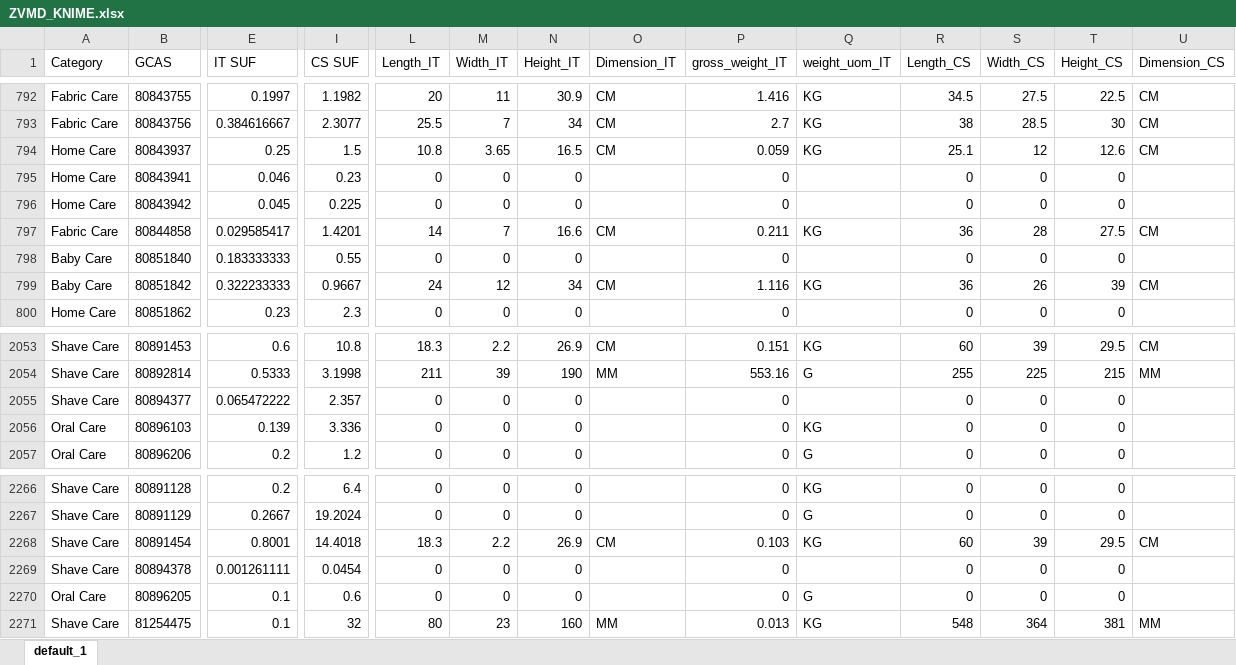
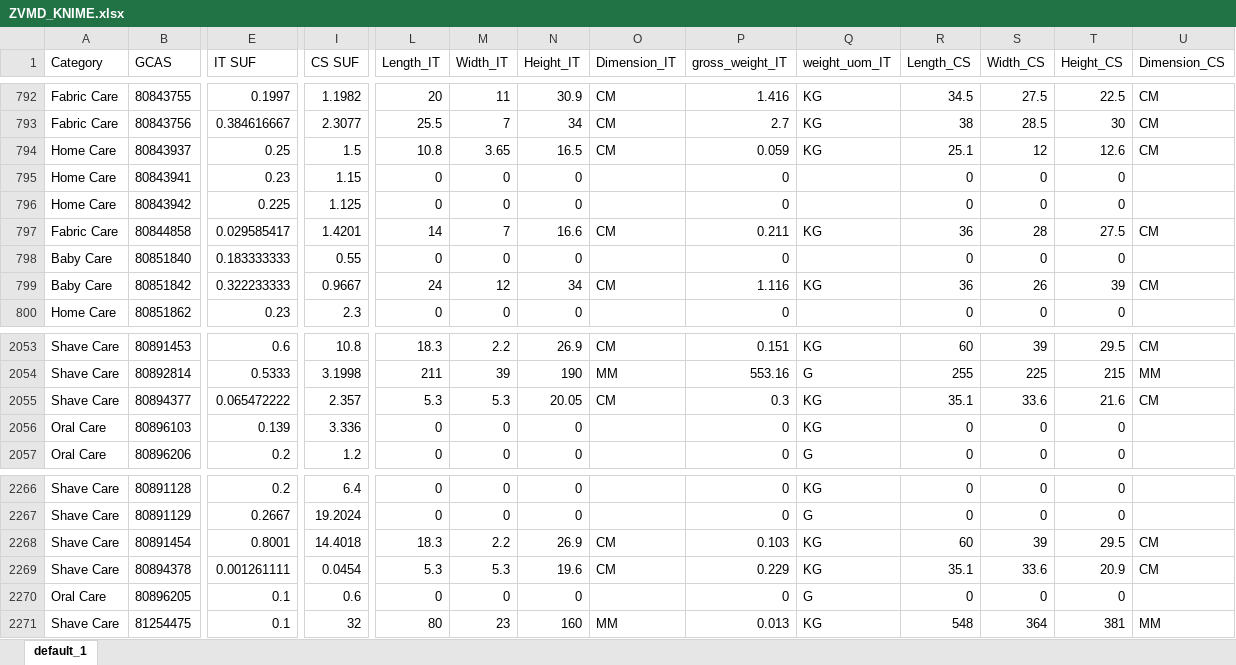
Before and after one commit to swanlee0729/pg.eagles.data, an Excel workbook: ZVMD_KNIME.xlsx, sheet default_1, drawn as a sheet; only a part is shown, gaps mark what is left out; values as stored, in another font and other column widths than the file's, no borders; the diff covers the shown part only; the diff names each change by its address in the sheet, - before the commit and + after, or states it on an @@ line.

```diff
--- a/ZVMD_KNIME.xlsx (sheet default_1)
+++ b/ZVMD_KNIME.xlsx (sheet default_1)
-E795 (IT SUF): 0.046
+E795 (IT SUF): 0.23
-I795 (CS SUF): 0.23
+I795 (CS SUF): 1.15
-E796 (IT SUF): 0.045
+E796 (IT SUF): 0.225
-I796 (CS SUF): 0.225
+I796 (CS SUF): 1.125
-L2055 (Length_IT): 0
+L2055 (Length_IT): 5.3
-M2055 (Width_IT): 0
+M2055 (Width_IT): 5.3
-N2055 (Height_IT): 0
+N2055 (Height_IT): 20.05
-O2055 (Dimension_IT): (empty)
+O2055 (Dimension_IT): CM
-P2055 (gross_weight_IT): 0
+P2055 (gross_weight_IT): 0.3
-Q2055 (weight_uom_IT): (empty)
+Q2055 (weight_uom_IT): KG
-R2055 (Length_CS): 0
+R2055 (Length_CS): 35.1
-S2055 (Width_CS): 0
+S2055 (Width_CS): 33.6
-T2055 (Height_CS): 0
+T2055 (Height_CS): 21.6
-U2055 (Dimension_CS): (empty)
+U2055 (Dimension_CS): CM
-L2269 (Length_IT): 0
+L2269 (Length_IT): 5.3
-M2269 (Width_IT): 0
+M2269 (Width_IT): 5.3
-N2269 (Height_IT): 0
+N2269 (Height_IT): 19.6
-O2269 (Dimension_IT): (empty)
+O2269 (Dimension_IT): CM
-P2269 (gross_weight_IT): 0
+P2269 (gross_weight_IT): 0.229
-Q2269 (weight_uom_IT): (empty)
+Q2269 (weight_uom_IT): KG
-R2269 (Length_CS): 0
+R2269 (Length_CS): 35.1
-S2269 (Width_CS): 0
+S2269 (Width_CS): 33.6
-T2269 (Height_CS): 0
+T2269 (Height_CS): 20.9
-U2269 (Dimension_CS): (empty)
+U2269 (Dimension_CS): CM
```
Also changed, not shown: 153 edited cells elsewhere in this sheet, IOPT_KNIME.xlsx, Inventory_KNIME.xlsx, 3 other files.
